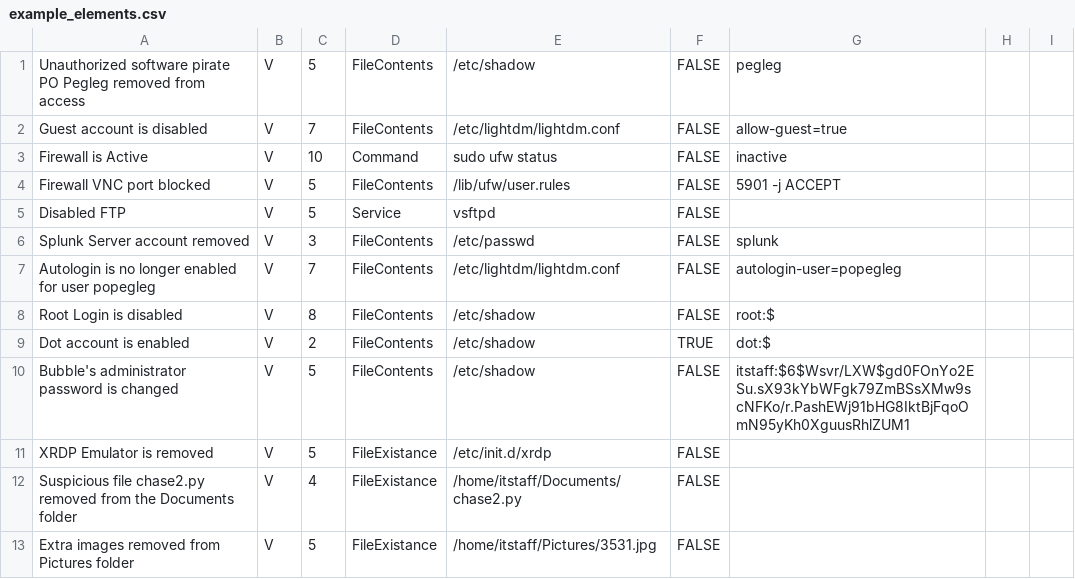
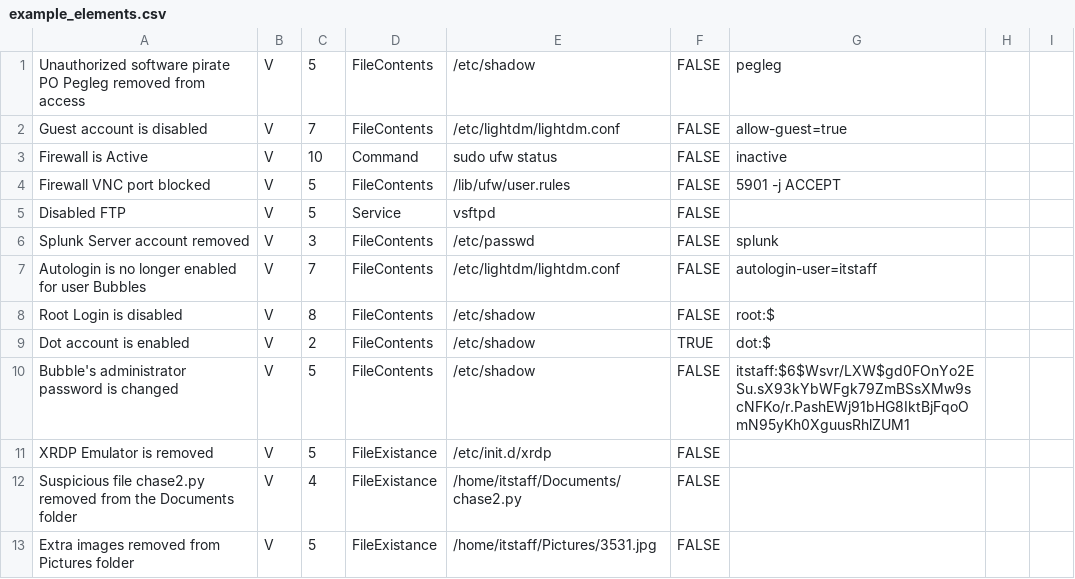
Before and after one commit to SteffeyDev/lwasp, a CSV file: example_elements.csv, drawn as a sheet; only a part is shown.

Commit message:
no message

```diff
--- a/example_elements.csv
+++ b/example_elements.csv
@@ -6,3 +6,3 @@ Disabled FTP,V,5,Service,vsftpd,FALSE,,,
 Splunk Server account removed,V,3,FileContents,/etc/passwd,FALSE,splunk,,
-Autologin is no longer enabled for user popegleg,V,7,FileContents,/etc/lightdm/lightdm.conf,FALSE,autologin-user=popegleg,,
+Autologin is no longer enabled for user Bubbles,V,7,FileContents,/etc/lightdm/lightdm.conf,FALSE,autologin-user=itstaff,,
 Root Login is disabled,V,8,FileContents,/etc/shadow,FALSE,root:$,,
```
